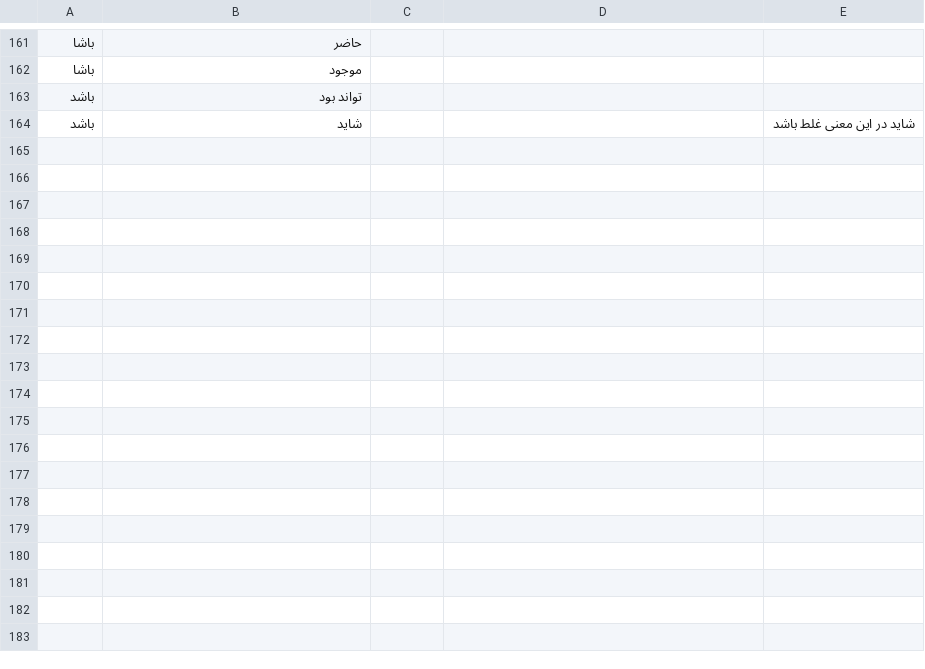
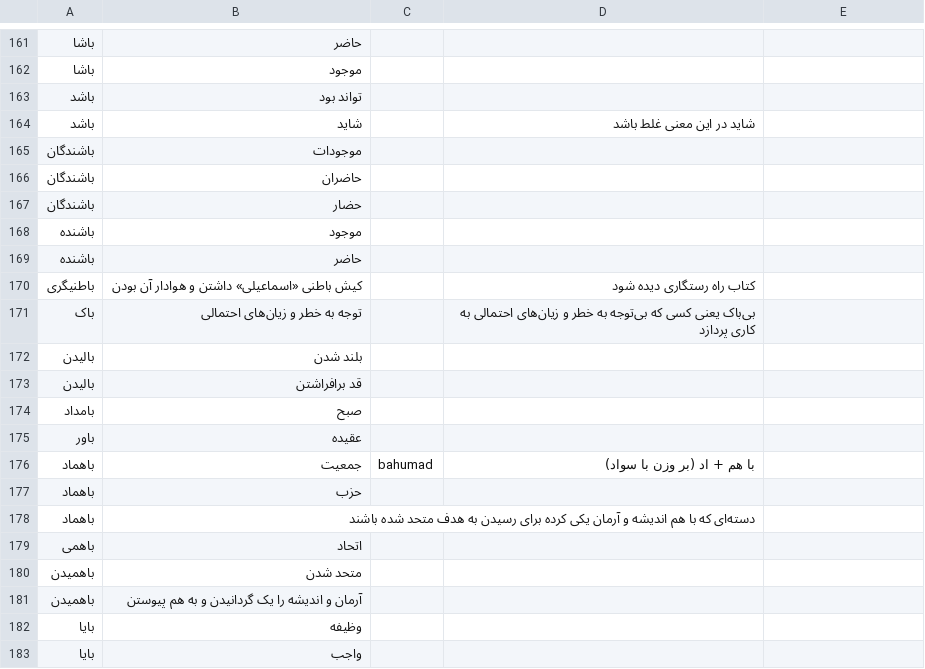
Before and after one commit to reza-latifi/Kasravi-Dictionary, a CSV file: KasraviDictionary.csv, drawn as a sheet; only a part is shown, gaps mark what is left out; the diff covers the shown part only.

Commit message:
Update

```diff
--- a/KasraviDictionary.csv
+++ b/KasraviDictionary.csv
@@ -163,2 +163,21 @@
 "باشد",تواند بود,,,
-"باشد",شاید,,,شاید در این معنی غلط باشد
+"باشد",شاید,,شاید در این معنی غلط باشد,
+"باشندگان",موجودات,,,
+"باشندگان",حاضران,,,
+"باشندگان",حضار,,,
+"باشنده",موجود,,,
+"باشنده",حاضر,,,
+"باطنیگری",کیش باطنی «اسماعیلی» داشتن و هوادار آن بودن,,کتاب راه رستگاری دیده شود,
+"باک",توجه به خطر و زیان‌های احتمالی,,بی‌باک یعنی کسی که بی‌توجه به خطر و زیان‌های احتمالی به کاری پردازد,
+"بالیدن",بلند شدن,,,
+"بالیدن",قد برافراشتن,,,
+"بامداد",صبح,,,
+"باور",عقیده,,,
+"باهماد",جمعیت,bahumad,"با هم + اد (بر وزن با سواد) ",
+"باهماد",حزب,,,
+"باهماد",دسته‌ای که با هم اندیشه و آرمان یکی کرده برای رسیدن به هدف متحد شده باشند,,,
+"باهمی",اتحاد,,,
+"باهمیدن",متحد شدن,,,
+"باهمیدن",آرمان و اندیشه را یک گردانیدن و به هم پیوستن,,,
+"بایا",وظیفه,,,
+"بایا",واجب,,,
```
Also changed, not shown: 24 added rows and 2 edited cells elsewhere in this file.
